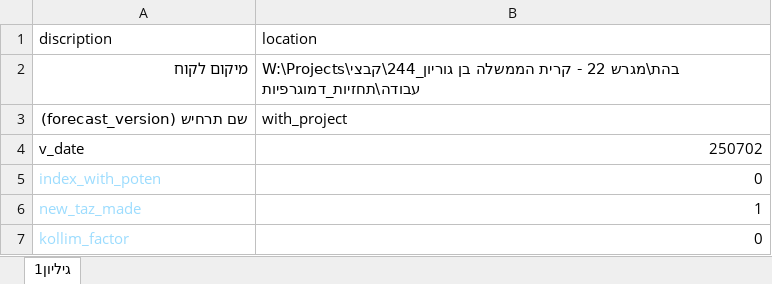
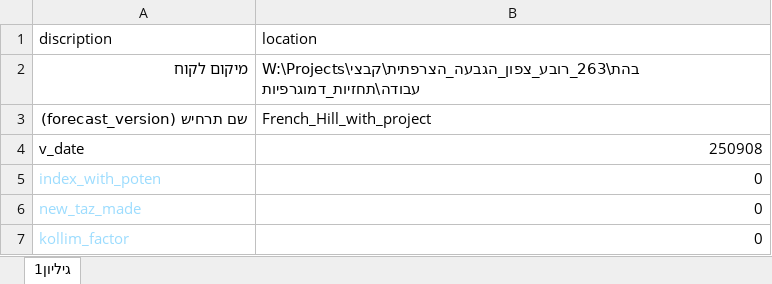
Before and after one commit to JTMPT/create_forecast_ad_hoc, an Excel workbook: inputs_outputs.xlsx, sheet גיליון1, drawn as a sheet; values as stored, in another font and other column widths than the file's, no borders; the diff names each change by its address in the sheet, - before the commit and + after, or states it on an @@ line.

Commit message:
GK: החלפת קבצי בסיס V4

```diff
--- a/inputs_outputs.xlsx (sheet גיליון1)
+++ b/inputs_outputs.xlsx (sheet גיליון1)
-B2 (location): W:\Projects\בהת\מגרש 22 - קרית הממשלה בן גוריון_244\קבצי עבודה\תחזיות_דמוגרפיות
+B2 (location): W:\Projects\בהת\263_רובע_צפון_הגבעה_הצרפתית\קבצי עבודה\תחזיות_דמוגרפיות
-B3 (location): with_project
+B3 (location): French_Hill_with_project
-B4 (location): 250702
+B4 (location): 250908
-B6 (location): 1
+B6 (location): 0
```
Also changed, not shown: 2 other files.
